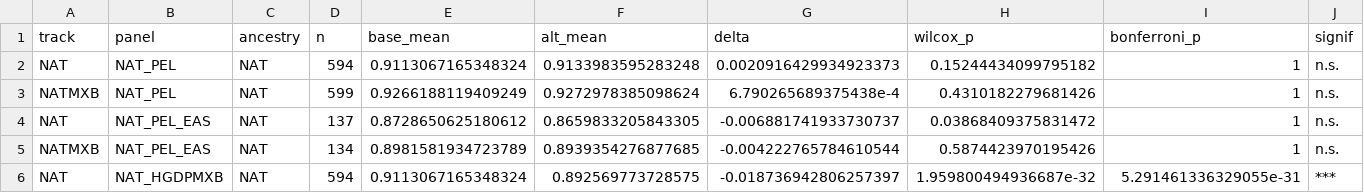
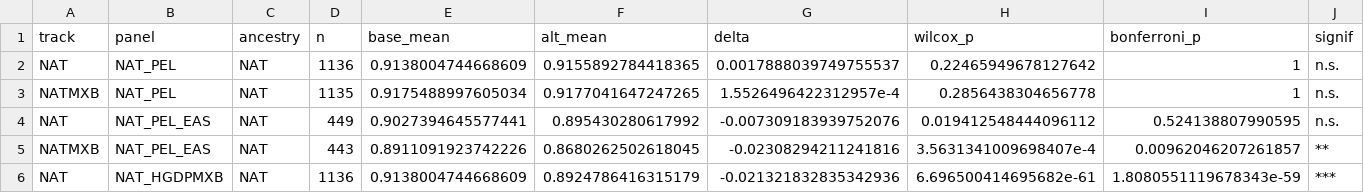
Before and after one commit to chrisrob3312/LAI-sims-accuracy, a TSV file: results/accuracy_pilot/panel_vs_baseline.tsv, drawn as a sheet; only a part is shown; the diff covers the shown part only.

Commit message:
accuracy pilot: 21-chr WGS refresh (correct REVIEW_DIR)

```diff
--- a/results/accuracy_pilot/panel_vs_baseline.tsv
+++ b/results/accuracy_pilot/panel_vs_baseline.tsv
@@ -1,6 +1,6 @@
 track	panel	ancestry	n	base_mean	alt_mean	delta	wilcox_p	bonferroni_p	signif
-NAT	NAT_PEL	NAT	594	0.9113067165348324	0.9133983595283248	0.0020916429934923373	0.15244434099795182	1	n.s.
-NATMXB	NAT_PEL	NAT	599	0.9266188119409249	0.9272978385098624	6.790265689375438e-4	0.4310182279681426	1	n.s.
-NAT	NAT_PEL_EAS	NAT	137	0.8728650625180612	0.8659833205843305	-0.006881741933730737	0.03868409375831472	1	n.s.
-NATMXB	NAT_PEL_EAS	NAT	134	0.8981581934723789	0.8939354276877685	-0.004222765784610544	0.5874423970195426	1	n.s.
-NAT	NAT_HGDPMXB	NAT	594	0.9113067165348324	0.892569773728575	-0.018736942806257397	1.959800494936687e-32	5.291461336329055e-31	***
+NAT	NAT_PEL	NAT	1136	0.9138004744668609	0.9155892784418365	0.0017888039749755537	0.22465949678127642	1	n.s.
+NATMXB	NAT_PEL	NAT	1135	0.9175488997605034	0.9177041647247265	1.5526496422312957e-4	0.2856438304656778	1	n.s.
+NAT	NAT_PEL_EAS	NAT	449	0.9027394645577441	0.895430280617992	-0.007309183939752076	0.019412548444096112	0.524138807990595	n.s.
+NATMXB	NAT_PEL_EAS	NAT	443	0.8911091923742226	0.8680262502618045	-0.02308294211241816	3.5631341009698407e-4	0.00962046207261857	**
+NAT	NAT_HGDPMXB	NAT	1136	0.9138004744668609	0.8924786416315179	-0.021321832835342936	6.696500414695682e-61	1.8080551119678343e-59	***
```
Also changed, not shown: 136 edited cells elsewhere in this file, results/accuracy_pilot/accuracy_summary.tsv, 19 other files.
